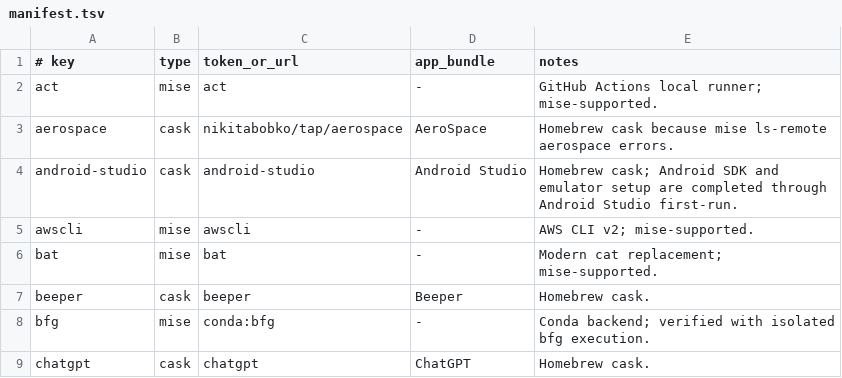
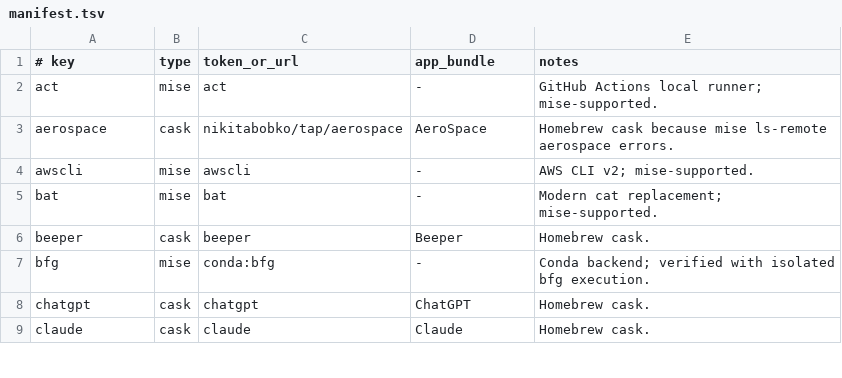
Before and after one commit to gabimoncha/dotfiles, a TSV file: apps/manifest.tsv, drawn as a sheet; only a part is shown; the shorter side is filled out with more unchanged rows; the diff names each change by its address in the sheet, - before the commit and + after, or states it on an @@ line.

Commit message:
Refactor setup scripts and enhance documentation for mobile development
- Removed 'android-studio' from Brewfile and added a new script 'install-mobile-dev' for managing mobile development dependencies.
- Updated README.md and QUICKSTART.md to include instructions for running the mobile development setup separately.
- Enhanced the flowchart in README.md to reflect the new mobile development installation process.
- Modified bootstrap and setup scripts to improve Homebrew environment loading and streamline app installation processes.

```diff
--- a/apps/manifest.tsv
+++ b/apps/manifest.tsv
-row 4: android-studio | cask | android-studio | Android Studio | Homebrew cask; Android SDK and emulator setup are completed through Android Studio first-run.
```
Also changed, not shown: 13 other files.
